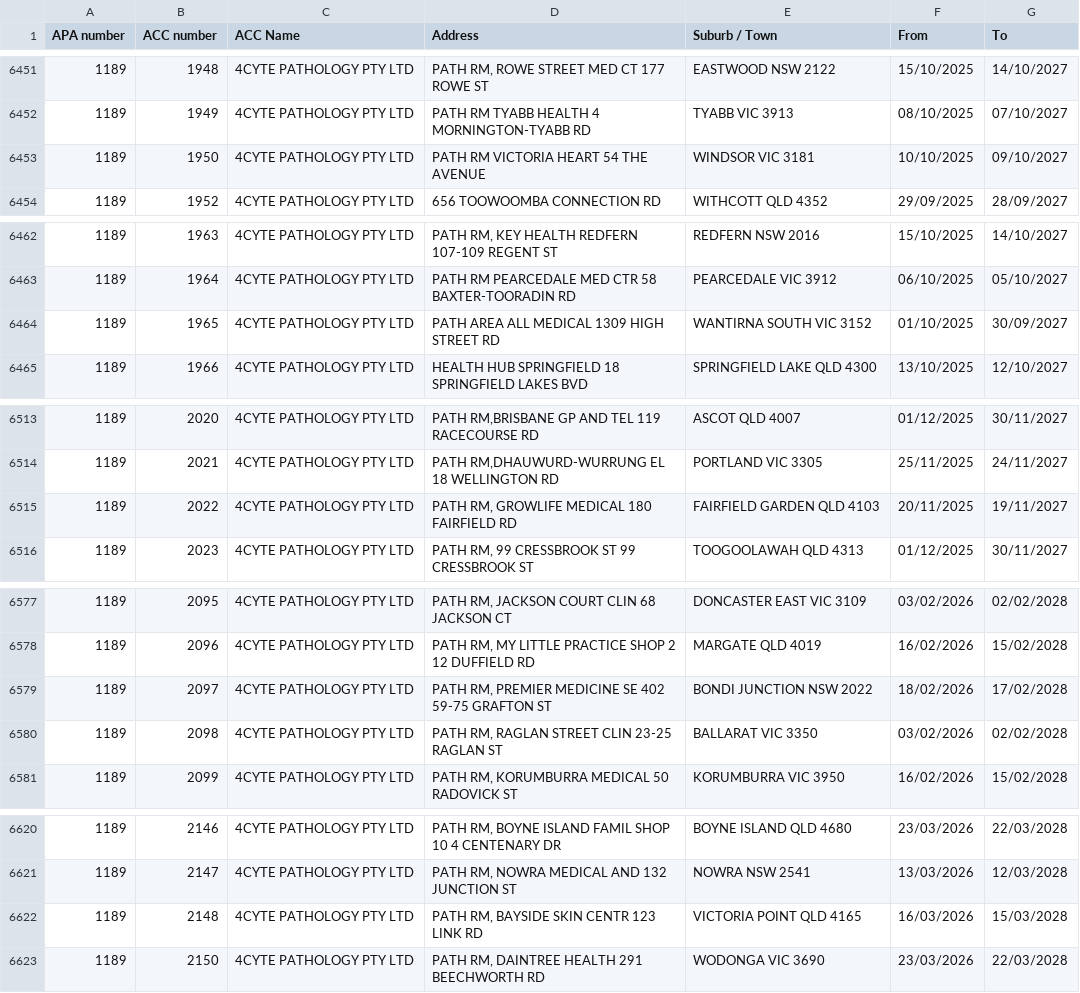
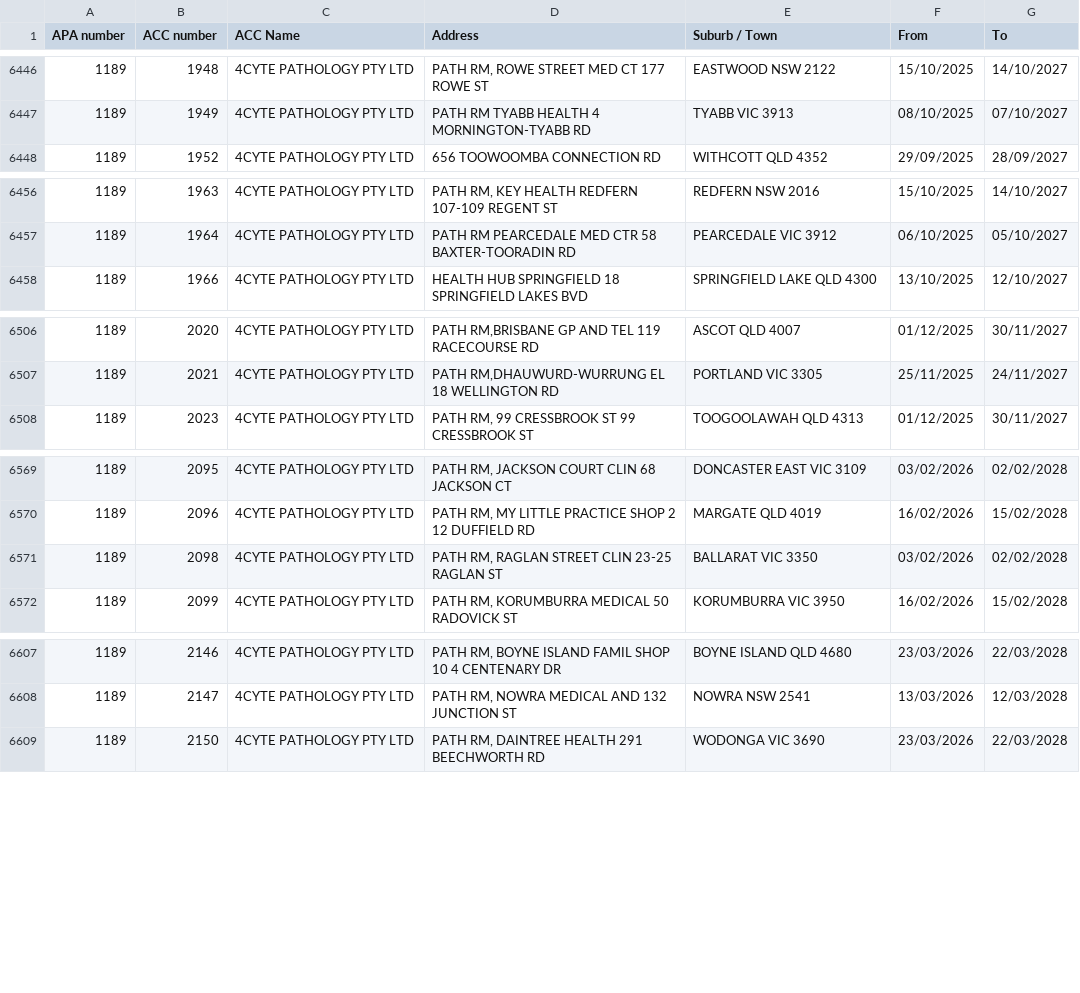
Before and after one commit to nwbort/apcc, a CSV file: apcc_list.csv, drawn as a sheet; only a part is shown, gaps mark what is left out; the diff covers the shown part only.

```diff
--- a/apcc_list.csv
+++ b/apcc_list.csv
@@ -6452,3 +6447,2 @@ APA number,ACC number,ACC Name,Address,Suburb / Town,From,To
 1189,1949,4CYTE PATHOLOGY PTY LTD,PATH RM TYABB HEALTH 4 MORNINGTON-TYABB RD,TYABB VIC 3913,08/10/2025,07/10/2027
-1189,1950,4CYTE PATHOLOGY PTY LTD,PATH RM VICTORIA HEART 54 THE AVENUE,WINDSOR VIC 3181,10/10/2025,09/10/2027
 1189,1952,4CYTE PATHOLOGY PTY LTD,656 TOOWOOMBA CONNECTION RD,WITHCOTT QLD 4352,29/09/2025,28/09/2027
@@ -6463,3 +6457,2 @@ APA number,ACC number,ACC Name,Address,Suburb / Town,From,To
 1189,1964,4CYTE PATHOLOGY PTY LTD,PATH RM PEARCEDALE MED CTR 58 BAXTER-TOORADIN RD,PEARCEDALE VIC 3912,06/10/2025,05/10/2027
-1189,1965,4CYTE PATHOLOGY PTY LTD,PATH AREA ALL MEDICAL 1309 HIGH STREET RD,WANTIRNA SOUTH VIC 3152,01/10/2025,30/09/2027
 1189,1966,4CYTE PATHOLOGY PTY LTD,HEALTH HUB SPRINGFIELD 18 SPRINGFIELD LAKES BVD,SPRINGFIELD LAKE QLD 4300,13/10/2025,12/10/2027
@@ -6514,3 +6507,2 @@ APA number,ACC number,ACC Name,Address,Suburb / Town,From,To
 1189,2021,4CYTE PATHOLOGY PTY LTD,"PATH RM,DHAUWURD-WURRUNG EL 18 WELLINGTON RD",PORTLAND VIC 3305,25/11/2025,24/11/2027
-1189,2022,4CYTE PATHOLOGY PTY LTD,"PATH RM, GROWLIFE MEDICAL 180 FAIRFIELD RD",FAIRFIELD GARDEN QLD 4103,20/11/2025,19/11/2027
 1189,2023,4CYTE PATHOLOGY PTY LTD,"PATH RM, 99 CRESSBROOK ST 99 CRESSBROOK ST",TOOGOOLAWAH QLD 4313,01/12/2025,30/11/2027
@@ -6578,3 +6570,2 @@ APA number,ACC number,ACC Name,Address,Suburb / Town,From,To
 1189,2096,4CYTE PATHOLOGY PTY LTD,"PATH RM, MY LITTLE PRACTICE SHOP 2 12 DUFFIELD RD",MARGATE QLD 4019,16/02/2026,15/02/2028
-1189,2097,4CYTE PATHOLOGY PTY LTD,"PATH RM, PREMIER MEDICINE SE 402 59-75 GRAFTON ST",BONDI JUNCTION NSW 2022,18/02/2026,17/02/2028
 1189,2098,4CYTE PATHOLOGY PTY LTD,"PATH RM, RAGLAN STREET CLIN 23-25 RAGLAN ST",BALLARAT VIC 3350,03/02/2026,02/02/2028
@@ -6621,3 +6608,2 @@ APA number,ACC number,ACC Name,Address,Suburb / Town,From,To
 1189,2147,4CYTE PATHOLOGY PTY LTD,"PATH RM, NOWRA MEDICAL AND 132 JUNCTION ST",NOWRA NSW 2541,13/03/2026,12/03/2028
-1189,2148,4CYTE PATHOLOGY PTY LTD,"PATH RM, BAYSIDE SKIN CENTR 123 LINK RD",VICTORIA POINT QLD 4165,16/03/2026,15/03/2028
 1189,2150,4CYTE PATHOLOGY PTY LTD,"PATH RM, DAINTREE HEALTH 291 BEECHWORTH RD",WODONGA VIC 3690,23/03/2026,22/03/2028
```
Also changed, not shown: 2 added rows, 11 removed rows and 32 edited cells elsewhere in this file.
